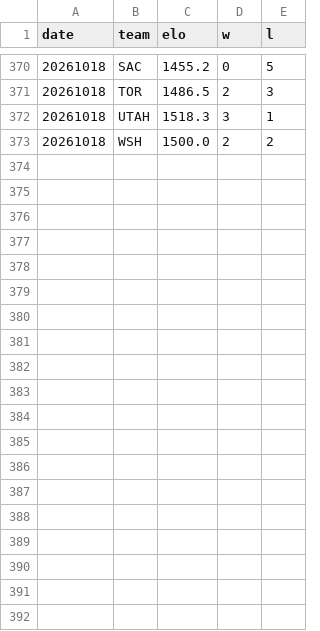
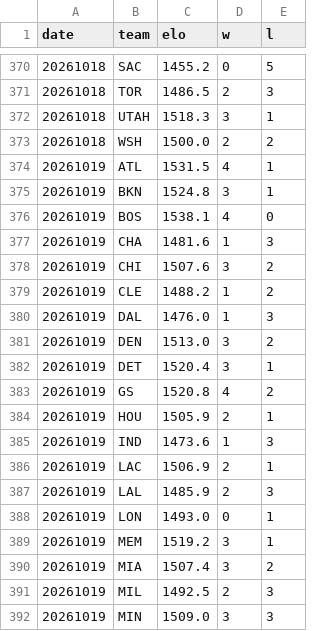
Before and after one commit to HLCLJacksonC/nba-analysis, a CSV file: elo_history.csv, drawn as a sheet; only a part is shown, gaps mark what is left out; the diff covers the shown part only.

```diff
--- a/elo_history.csv
+++ b/elo_history.csv
@@ -373 +373,20 @@ date,team,elo,w,l
 20261018,WSH,1500.0,2,2
+20261019,ATL,1531.5,4,1
+20261019,BKN,1524.8,3,1
+20261019,BOS,1538.1,4,0
+20261019,CHA,1481.6,1,3
+20261019,CHI,1507.6,3,2
+20261019,CLE,1488.2,1,2
+20261019,DAL,1476.0,1,3
+20261019,DEN,1513.0,3,2
+20261019,DET,1520.4,3,1
+20261019,GS,1520.8,4,2
+20261019,HOU,1505.9,2,1
+20261019,IND,1473.6,1,3
+20261019,LAC,1506.9,2,1
+20261019,LAL,1485.9,2,3
+20261019,LON,1493.0,0,1
+20261019,MEM,1519.2,3,1
+20261019,MIA,1507.4,3,2
+20261019,MIL,1492.5,2,3
+20261019,MIN,1509.0,3,3
```
Also changed, not shown: 12 added rows elsewhere in this file, 1 other file.
